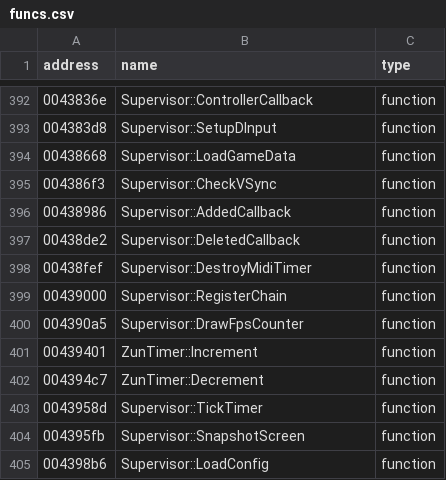
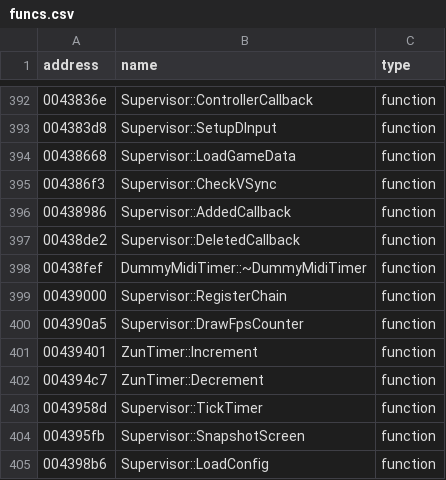
Before and after one commit to some100/th07, a CSV file: csv/funcs.csv, drawn as a sheet; only a part is shown, gaps mark what is left out.

```diff
--- a/csv/funcs.csv
+++ b/csv/funcs.csv
@@ -397,3 +397,3 @@ address|name|type
 00438de2|Supervisor::DeletedCallback|function
-00438fef|Supervisor::DestroyMidiTimer|function
+00438fef|DummyMidiTimer::~DummyMidiTimer|function
 00439000|Supervisor::RegisterChain|function
```
Also changed, not shown: 22 other files.
